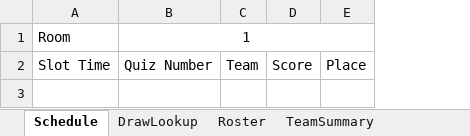
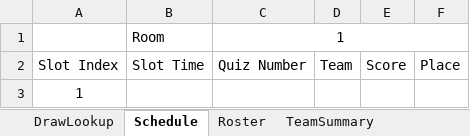
Before and after one commit to jonathanvanschenck/StatsimusPrime, an Excel workbook: templates/Viewer_Template.xlsx, sheet Schedule, drawn as a sheet; values as stored, in another font and other column widths than the file's, no borders; charts and pictures not drawn; the diff names each change by its address in the sheet, - before the commit and + after, or states it on an @@ line.

```diff
--- a/templates/Viewer_Template.xlsx (sheet Schedule)
+++ b/templates/Viewer_Template.xlsx (sheet Schedule)
@@ sheet tab order changed: DrawLookup | Schedule | Roster | TeamSummary @@
+column A (Slot Index), empty
+row 3: 1
```
Also changed, not shown: sheet IndividualSummary, sheet DrawLookup, formulas that keep their value, templates/Scoresheet_template.xlsx, 3 other files.
